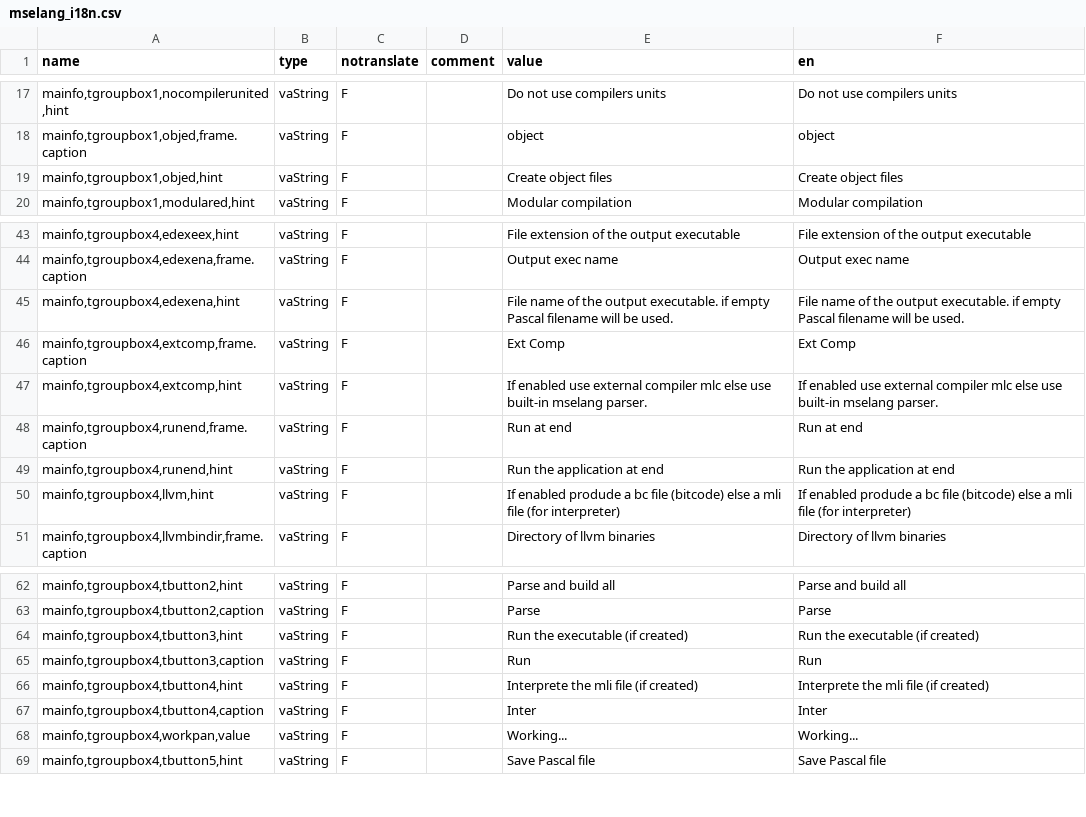
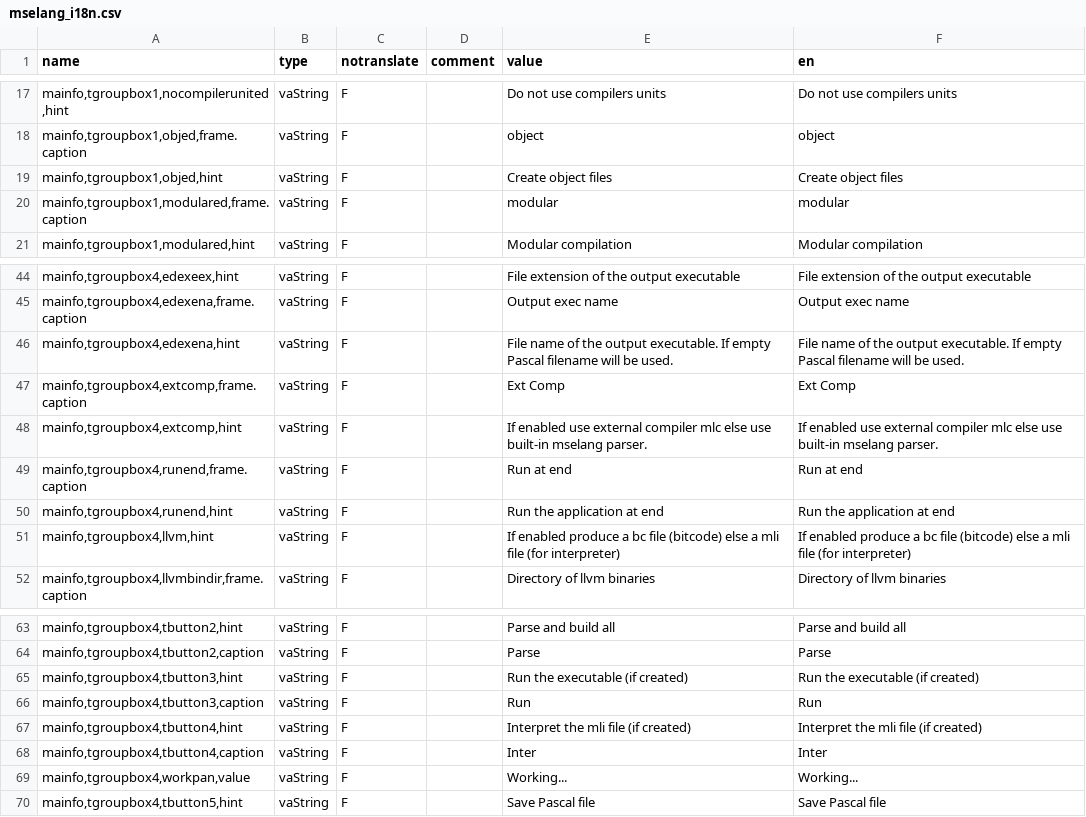
Before and after one commit to mse-org/mselang, a CSV file: src/gui/languages/en/mselang_i18n.csv (was src/languages/en/mselang_i18n.csv), drawn as a sheet; only a part is shown, gaps mark what is left out.

Commit message:
typos and restructurization

```diff
--- a/src/languages/en/mselang_i18n.csv
+++ b/src/gui/languages/en/mselang_i18n.csv
@@ -19,2 +19,3 @@ name,type,notranslate,comment,value,en
 "mainfo,tgroupbox1,objed,hint",vaString,F,,Create object files,Create object files
+"mainfo,tgroupbox1,modulared,frame.caption",vaString,F,,modular,modular
 "mainfo,tgroupbox1,modulared,hint",vaString,F,,Modular compilation,Modular compilation
@@ -44,3 +45,3 @@ name,type,notranslate,comment,value,en
 "mainfo,tgroupbox4,edexena,frame.caption",vaString,F,,Output exec name,Output exec name
-"mainfo,tgroupbox4,edexena,hint",vaString,F,,File name of the output executable. if empty Pascal filename will be used.,File name of the output executable. if empty Pascal filename will be used.
+"mainfo,tgroupbox4,edexena,hint",vaString,F,,File name of the output executable. If empty Pascal filename will be used.,File name of the output executable. If empty Pascal filename will be used.
 "mainfo,tgroupbox4,extcomp,frame.caption",vaString,F,,Ext Comp,Ext Comp
@@ -49,3 +50,3 @@ name,type,notranslate,comment,value,en
 "mainfo,tgroupbox4,runend,hint",vaString,F,,Run the application at end,Run the application at end
-"mainfo,tgroupbox4,llvm,hint",vaString,F,,If enabled produde a bc file (bitcode) else a mli file (for interpreter),If enabled produde a bc file (bitcode) else a mli file (for interpreter)
+"mainfo,tgroupbox4,llvm,hint",vaString,F,,If enabled produce a bc file (bitcode) else a mli file (for interpreter),If enabled produce a bc file (bitcode) else a mli file (for interpreter)
 "mainfo,tgroupbox4,llvmbindir,frame.caption",vaString,F,,Directory of llvm binaries,Directory of llvm binaries
@@ -65,3 +66,3 @@ name,type,notranslate,comment,value,en
 "mainfo,tgroupbox4,tbutton3,caption",vaString,F,,Run,Run
-"mainfo,tgroupbox4,tbutton4,hint",vaString,F,,Interprete the mli file (if created),Interprete the mli file (if created)
+"mainfo,tgroupbox4,tbutton4,hint",vaString,F,,Interpret the mli file (if created),Interpret the mli file (if created)
 "mainfo,tgroupbox4,tbutton4,caption",vaString,F,,Inter,Inter
```
Also changed, not shown: 6 other files.
